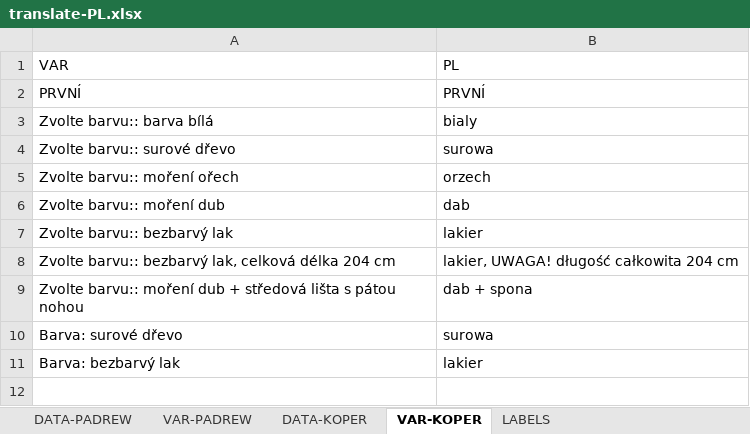
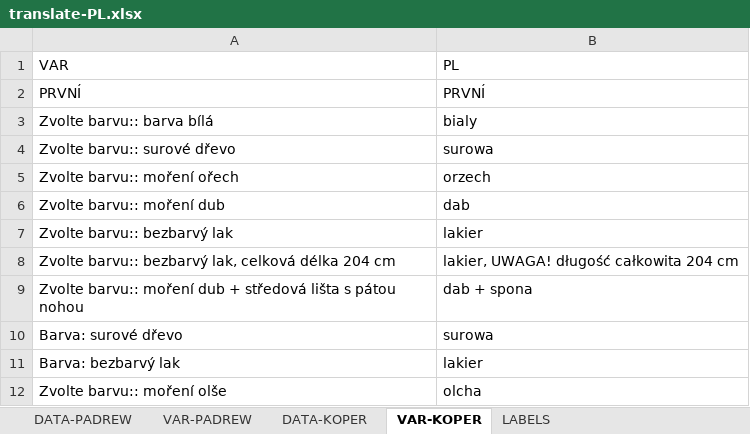
Before and after one commit to xaxamagyar/padrew-objednavka, an Excel workbook: translate-PL.xlsx, sheet VAR-KOPER, drawn as a sheet; values as stored, in another font and other column widths than the file's, no borders; the diff names each change by its address in the sheet, - before the commit and + after, or states it on an @@ line.

Commit message:
Automatická aktualizace překladové databáze z webové aplikace

```diff
--- a/translate-PL.xlsx (sheet VAR-KOPER)
+++ b/translate-PL.xlsx (sheet VAR-KOPER)
+row 12: Zvolte barvu:: moření olše | olcha
```
